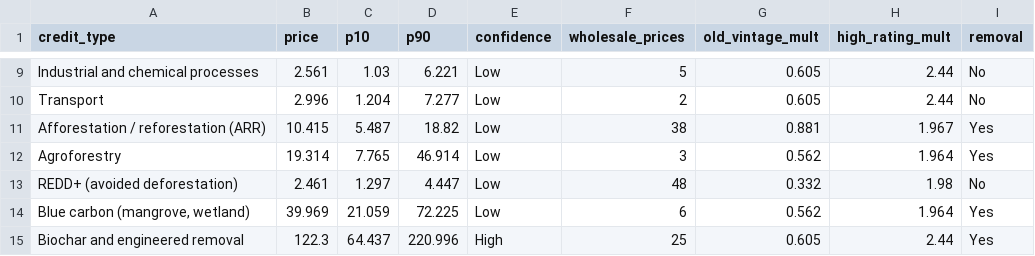
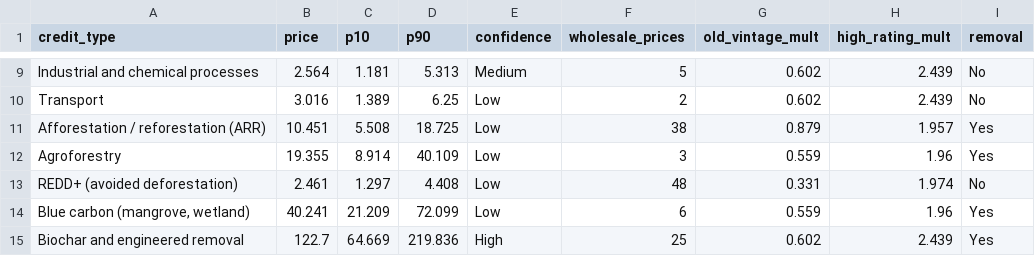
Before and after one commit to mayankmajoka2000-tech/cgem-dashboard, a CSV file: docs/data/types.csv, drawn as a sheet; only a part is shown, gaps mark what is left out; the diff covers the shown part only; the diff names each change by its address in the sheet, - before the commit and + after, or states it on an @@ line.

```diff
--- a/docs/data/types.csv
+++ b/docs/data/types.csv
-B9 (price): 2.561
+B9 (price): 2.564
-C9 (p10): 1.03
+C9 (p10): 1.181
-D9 (p90): 6.221
+D9 (p90): 5.313
-E9 (confidence): Low
+E9 (confidence): Medium
-G9:G10 (old_vintage_mult): 0.605
+G9:G10 (old_vintage_mult): 0.602
-H9:H10 (high_rating_mult): 2.44
+H9:H10 (high_rating_mult): 2.439
-B10 (price): 2.996
+B10 (price): 3.016
-C10 (p10): 1.204
+C10 (p10): 1.389
-D10 (p90): 7.277
+D10 (p90): 6.25
-B11 (price): 10.415
+B11 (price): 10.451
-C11 (p10): 5.487
+C11 (p10): 5.508
-D11 (p90): 18.82
+D11 (p90): 18.725
-G11 (old_vintage_mult): 0.881
+G11 (old_vintage_mult): 0.879
-H11 (high_rating_mult): 1.967
+H11 (high_rating_mult): 1.957
-B12 (price): 19.314
+B12 (price): 19.355
-C12 (p10): 7.765
+C12 (p10): 8.914
-D12 (p90): 46.914
+D12 (p90): 40.109
-G12 (old_vintage_mult): 0.562
+G12 (old_vintage_mult): 0.559
-H12 (high_rating_mult): 1.964
+H12 (high_rating_mult): 1.96
-D13 (p90): 4.447
+D13 (p90): 4.408
-G13 (old_vintage_mult): 0.332
+G13 (old_vintage_mult): 0.331
-H13 (high_rating_mult): 1.98
+H13 (high_rating_mult): 1.974
-B14 (price): 39.969
+B14 (price): 40.241
-C14 (p10): 21.059
+C14 (p10): 21.209
-D14 (p90): 72.225
+D14 (p90): 72.099
-G14 (old_vintage_mult): 0.562
+G14 (old_vintage_mult): 0.559
-H14 (high_rating_mult): 1.964
+H14 (high_rating_mult): 1.96
-B15 (price): 122.3
+B15 (price): 122.7
-C15 (p10): 64.437
+C15 (p10): 64.669
-D15 (p90): 220.996
+D15 (p90): 219.836
-G15 (old_vintage_mult): 0.605
+G15 (old_vintage_mult): 0.602
-H15 (high_rating_mult): 2.44
+H15 (high_rating_mult): 2.439
```
Also changed, not shown: 41 edited cells elsewhere in this file, docs/data/accuracy.csv, docs/data/projects.csv, 19 other files.
